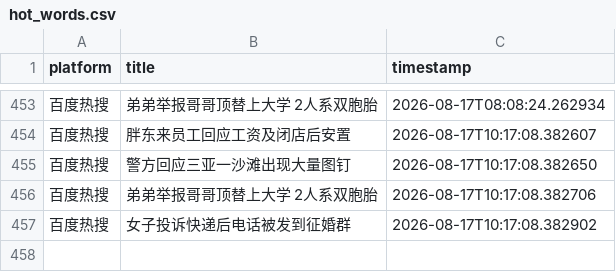
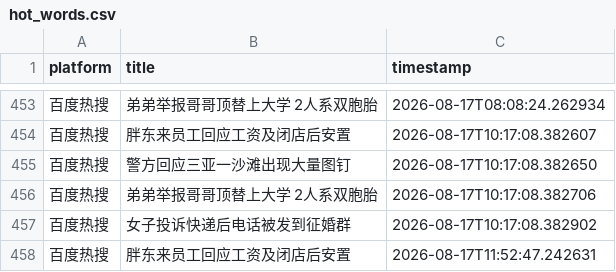
Before and after one commit to Bella030611/waitan-monitor, a CSV file: hot_words.csv, drawn as a sheet; only a part is shown, gaps mark what is left out; the diff names each change by its address in the sheet, - before the commit and + after, or states it on an @@ line.

```diff
--- a/hot_words.csv
+++ b/hot_words.csv
+row 458: 百度热搜 | 胖东来员工回应工资及闭店后安置 | 2026-08-17T11:52:47.242631
```
